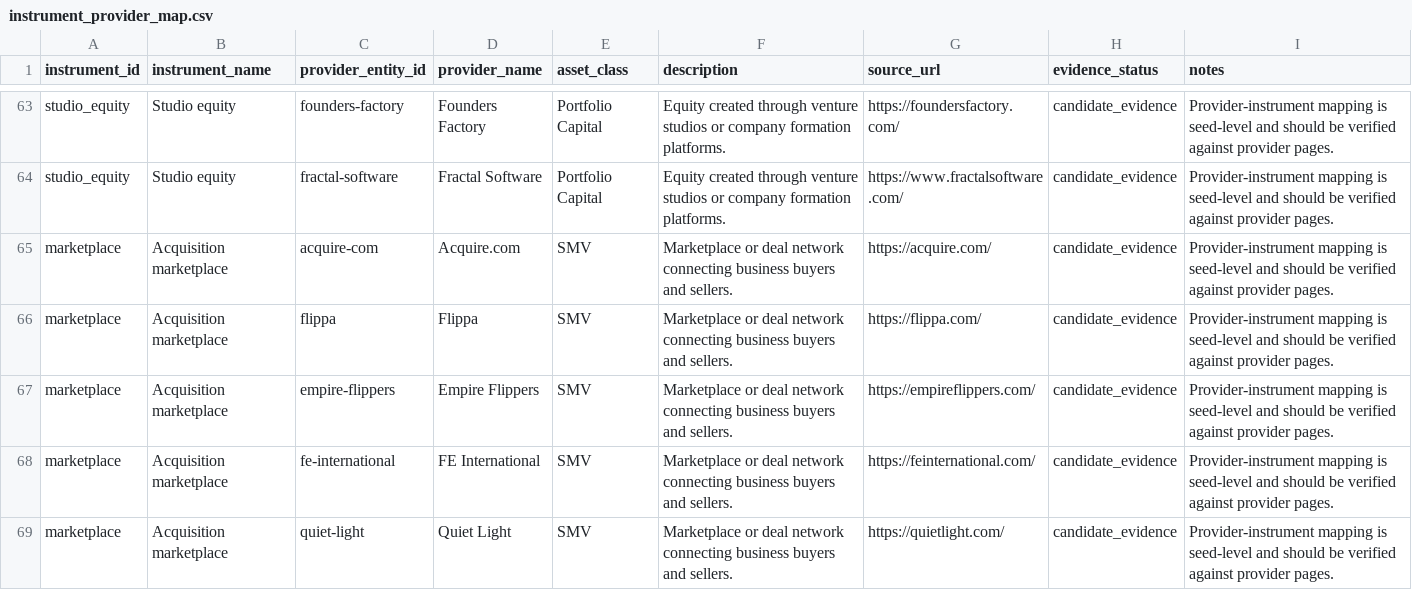
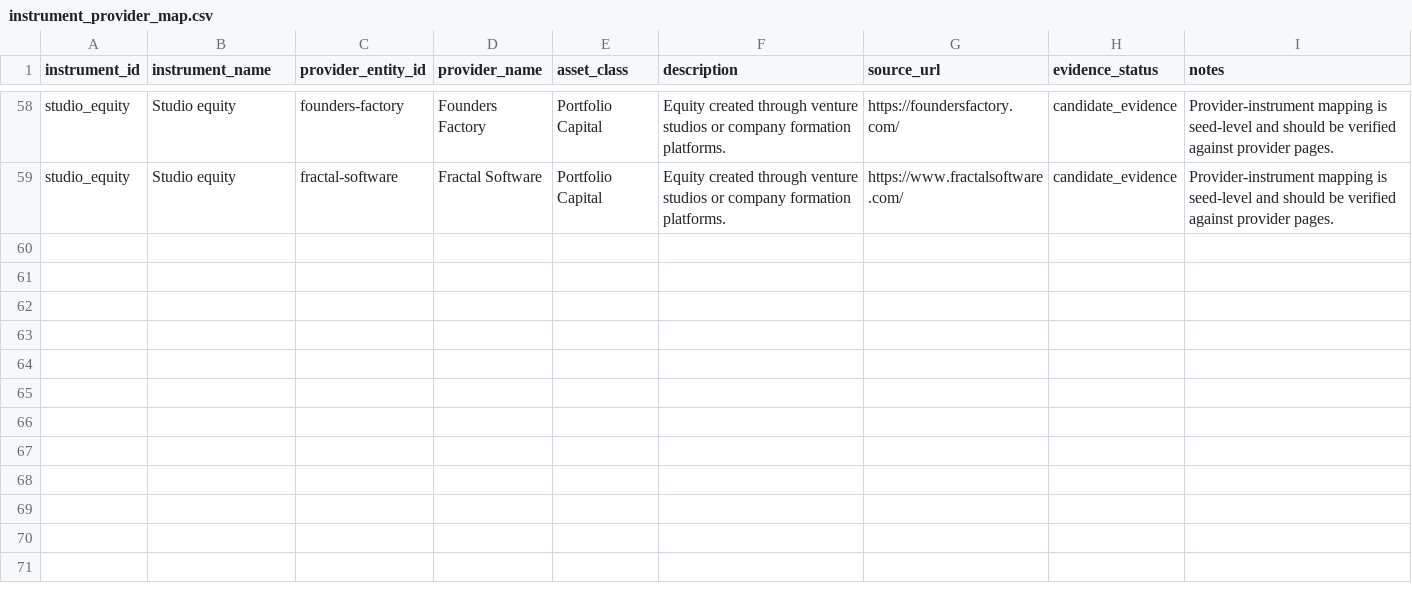
Before and after one commit to cobystillzie/Post-Unicorn-Finance, a CSV file: data/evidence/instrument_provider_map.csv, drawn as a sheet; only a part is shown, gaps mark what is left out; the diff covers the shown part only.

Commit message:
feat: Phase 4 atlas hygiene — 7-class taxonomy applied to 1,005-entity corpus
Executed 3-phase hygiene plan derived from Tier 3 taxonomy critique:

Phase 4a (phase4_hygiene.py):
- Snapshot: 23 evidence CSVs → data/runtime/snapshot_pre_phase4_2026-06-01/
- Purged 83 entities (UVC-adjacent + hard non-allocators)
- Reclassified 118 entities across classes from Tier 2 cluster flags
- Created Venture Studio class; migrated 27 Portfolio Capital studios
- Swept 316 orphan entity_claims (FK trap per CLAUDE.md)
- Moved 9 new ecosystem entities to ecosystem_entities.csv

Phase 4b (phase4b_patient_capital_reclass.py):
- Reclassified 25 Patient Capital entities → Portfolio Capital
  (PERM_EQUITY_SOFTWARE, HEALTHCARE_PRACTICE_ROLLUP, HOME_SERVICES_ROLLUP, PERM_EQUITY_SMB)
- Capricorn Investment Group explicitly protected (CLAUDE.md 2026-05-28)

Phase 4c (phase4c_listed_holdco_endowment_reclass.py):
- Adversarial entity-by-entity review of LISTED_HOLDCO (13) and
  INSTITUTIONAL_ENDOWMENT (24) sub-clusters
- Reclassified 10 entities (Portfolio Capital / SMV / Sovereign Capital)
- Moved 14 endowment LPs + grantmakers to ecosystem_entities.csv
- Swept 83 additional orphan claims

Final atlas state (CSV source of truth):
  899 entities total (was 1,005)
  Patient Capital    380  (was 472)
  Portfolio Capital  137  (was 101)
  SMV                102  (was 155)
  LMV                 91  (was 86)
  Search/ETA          81  (was 79)
  Sovereign Capital   81  (was 112)
  Venture Studio      27  NEW CLASS
  entity_claims:    2870
  ecosystem_entities: 85

Note: atlas.sqlite locked by external process; rebuild with:
  python -c "import sys; sys.path.insert(0,'scripts'); from research_agents import import_csvs, DEFAULT_DB; import_csvs(DEFAULT_DB, reset=True)"

```diff
--- a/data/evidence/instrument_provider_map.csv
+++ b/data/evidence/instrument_provider_map.csv
@@ -64,6 +59 @@ studio_equity,Studio equity,founders-factory,Founders Factory,Portfolio Capital,
 studio_equity,Studio equity,fractal-software,Fractal Software,Portfolio Capital,Equity created through venture studios or company formation platforms.,https://www.fractalsoftware.com/,candidate_evidence,Provider-instrument mapping is seed-level and should be verified against provider pages.
-marketplace,Acquisition marketplace,acquire-com,Acquire.com,SMV,Marketplace or deal network connecting business buyers and sellers.,https://acquire.com/,candidate_evidence,Provider-instrument mapping is seed-level and should be verified against provider pages.
-marketplace,Acquisition marketplace,flippa,Flippa,SMV,Marketplace or deal network connecting business buyers and sellers.,https://flippa.com/,candidate_evidence,Provider-instrument mapping is seed-level and should be verified against provider pages.
-marketplace,Acquisition marketplace,empire-flippers,Empire Flippers,SMV,Marketplace or deal network connecting business buyers and sellers.,https://empireflippers.com/,candidate_evidence,Provider-instrument mapping is seed-level and should be verified against provider pages.
-marketplace,Acquisition marketplace,fe-international,FE International,SMV,Marketplace or deal network connecting business buyers and sellers.,https://feinternational.com/,candidate_evidence,Provider-instrument mapping is seed-level and should be verified against provider pages.
-marketplace,Acquisition marketplace,quiet-light,Quiet Light,SMV,Marketplace or deal network connecting business buyers and sellers.,https://quietlight.com/,candidate_evidence,Provider-instrument mapping is seed-level and should be verified against provider pages.
```
Also changed, not shown: 10 removed rows elsewhere in this file, 8 other files.
